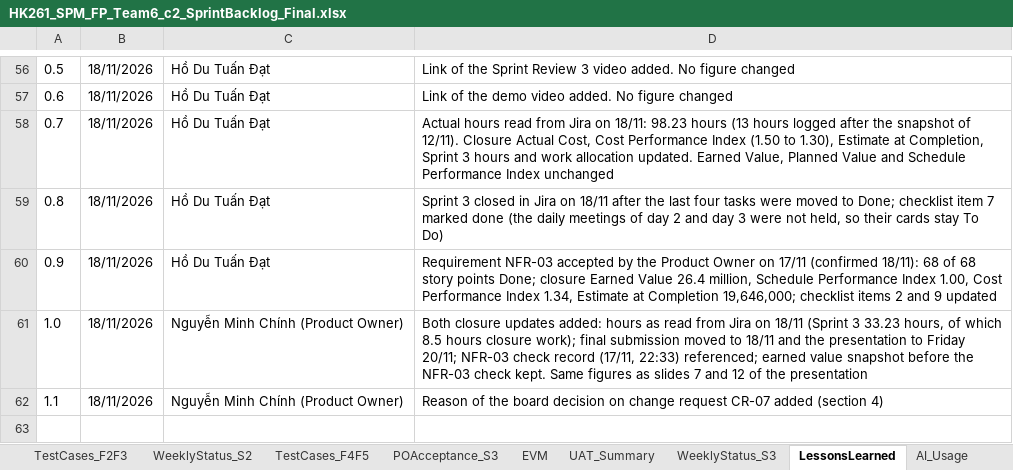
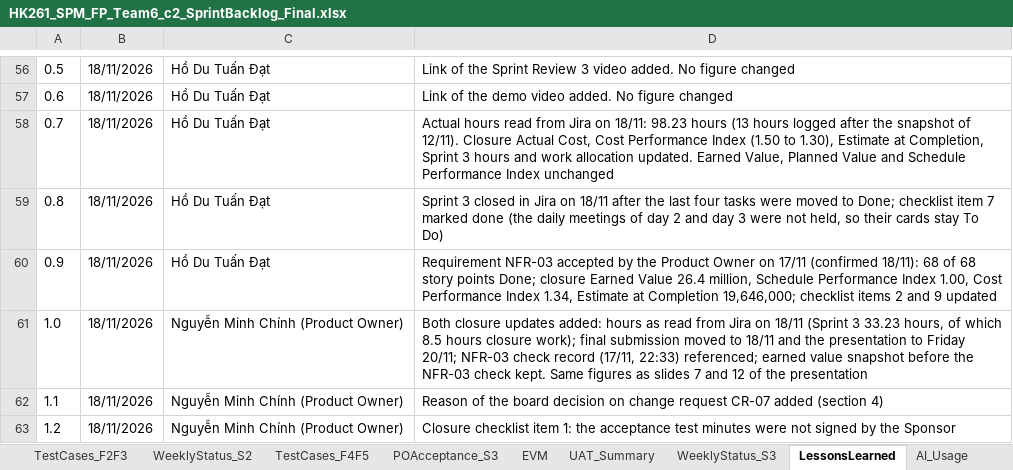
Before and after one commit to Tdat10052499/E-Commercial-Book-Store, an Excel workbook: deliverables/Final/HK261_SPM_FP_Team6_c2_SprintBacklog_Final.xlsx, sheet LessonsLearned, drawn as a sheet; only a part is shown, gaps mark what is left out; values as stored, in another font and other column widths than the file's, no borders; the diff names each change by its address in the sheet, - before the commit and + after, or states it on an @@ line.

```diff
--- a/deliverables/Final/HK261_SPM_FP_Team6_c2_SprintBacklog_Final.xlsx (sheet LessonsLearned)
+++ b/deliverables/Final/HK261_SPM_FP_Team6_c2_SprintBacklog_Final.xlsx (sheet LessonsLearned)
+row 63: 1.2 | 18/11/2026 | Nguyễn Minh Chính (Product Owner) | Closure checklist item 1: the acceptance test minutes were not signed by the Sponsor
```
Also changed, not shown: sheet UAT_Summary, sheet AI_Usage, deliverables/Final/Eval360_Team6_2374802010097.xlsx, 5 other files.
